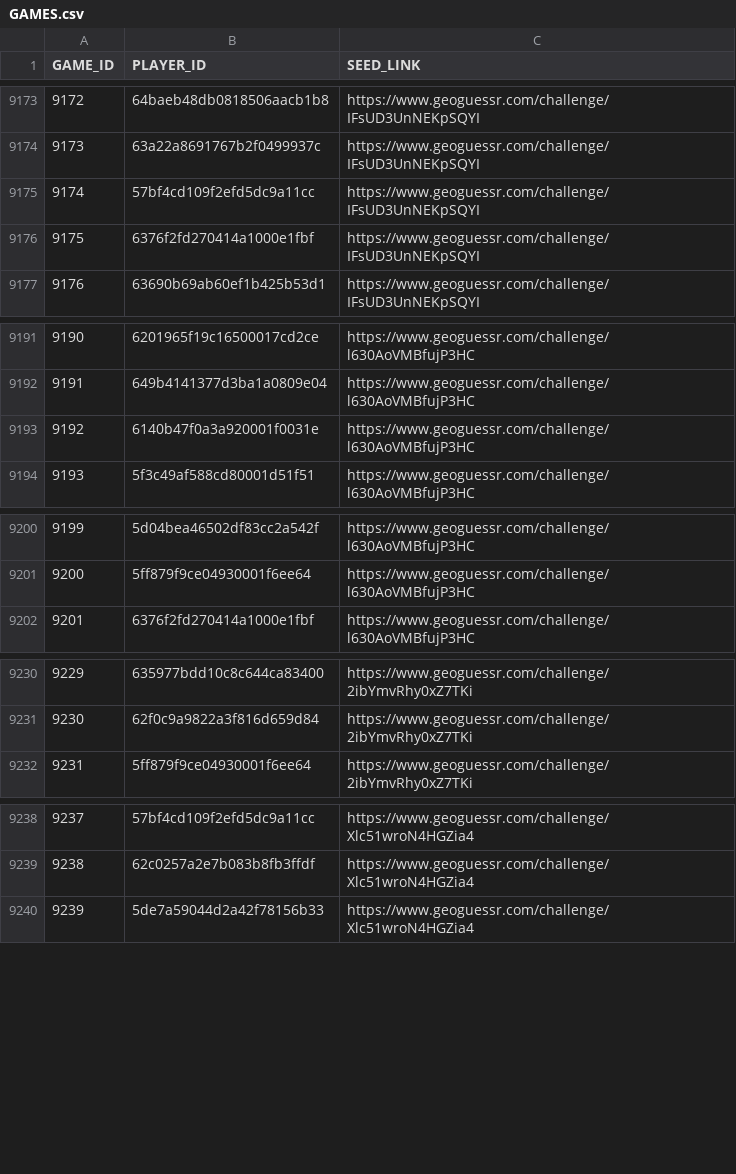
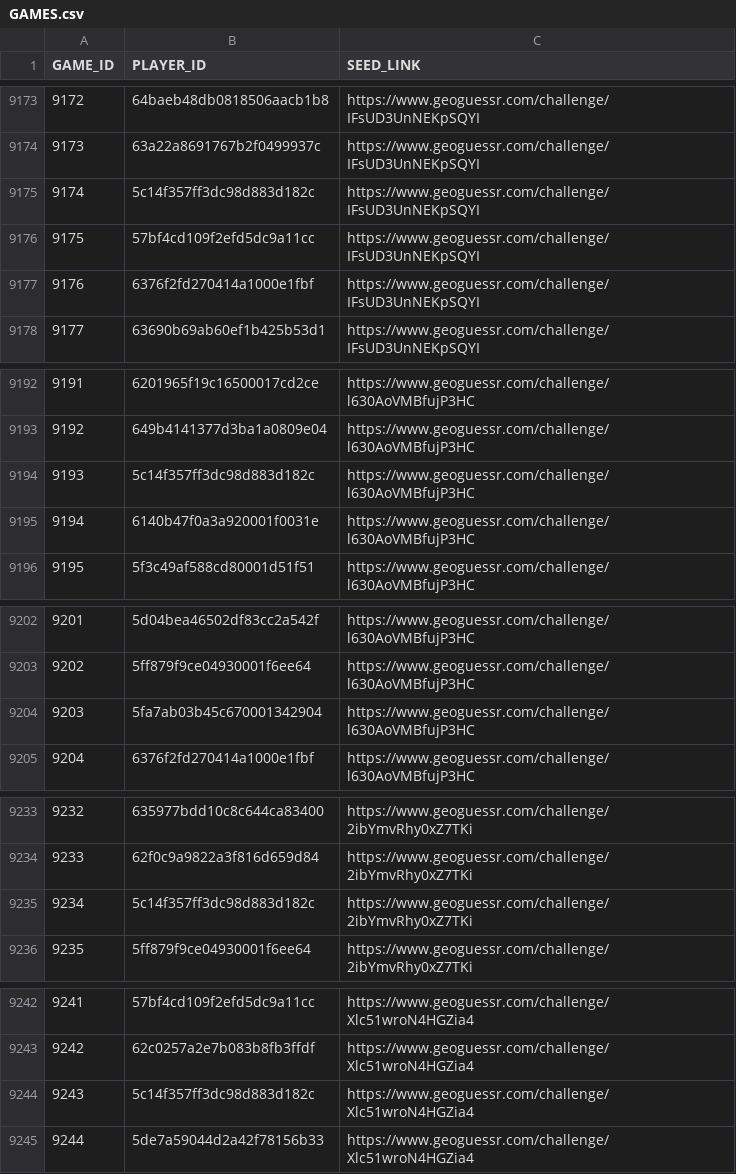
Before and after one commit to ccmdi/geoguessr-accuracy-tests, a CSV file: static/csv/tables/GAMES.csv, drawn as a sheet; only a part is shown, gaps mark what is left out; addresses are those after the commit; the diff covers the shown part only; the diff names each change by its address in the sheet, - before the commit and + after, or states it on an @@ line.

```diff
--- a/static/csv/tables/GAMES.csv
+++ b/static/csv/tables/GAMES.csv
+row 9175: 9174 | 5c14f357ff3dc98d883d182c | https://www.geoguessr.com/challenge/IFsUD3UnNEKpSQYI
@@ column A (GAME_ID) renumbered from row 9176 down @@
+row 9194: 9193 | 5c14f357ff3dc98d883d182c | https://www.geoguessr.com/challenge/l630AoVMBfujP3HC
+row 9204: 9203 | 5fa7ab03b45c670001342904 | https://www.geoguessr.com/challenge/l630AoVMBfujP3HC
+row 9235: 9234 | 5c14f357ff3dc98d883d182c | https://www.geoguessr.com/challenge/2ibYmvRhy0xZ7TKi
+row 9244: 9243 | 5c14f357ff3dc98d883d182c | https://www.geoguessr.com/challenge/Xlc51wroN4HGZia4
```
Also changed, not shown: 16 added rows elsewhere in this file, static/csv/views/PLAYER_CARD.csv, static/csv/views/PLAYER_HEDGE.csv, 16 other files.
